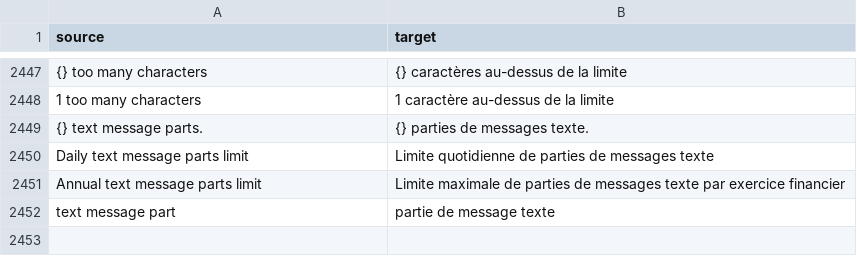
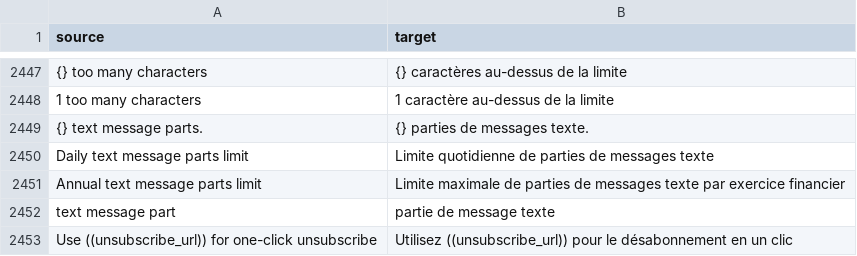
Before and after one commit to cds-snc/notification-admin, a CSV file: app/translations/csv/fr.csv, drawn as a sheet; only a part is shown, gaps mark what is left out.

Commit message:
Add support for the one-click unsubscribe header (#2671)
Part of cds-snc/notification-planning#3096

This change does the following:

- adds 2 new variables to config.py: ONE_CLICK_UNSUB_SERVICE_IDS to allowlist a comma separated list of service IDs in prod, and ONE_CLICK_UNSUB_ALL_SERVICES, which is a boolean that I'm using to turn this feature on in our staging/dev environments
- adds code to detect if an allowed service has included a personalisation variable called unsubscribe_url in their email template, and displays the checkbox in the screenshot below
- passes the new use_custom_unsubscribe_url field to the api
- adds tests

```diff
--- a/app/translations/csv/fr.csv
+++ b/app/translations/csv/fr.csv
@@ -2452 +2452,2 @@
 "text message part","partie de message texte"
+"Use ((unsubscribe_url)) for one-click unsubscribe","Utilisez ((unsubscribe_url)) pour le désabonnement en un clic"
```
Also changed, not shown: 9 other files.
